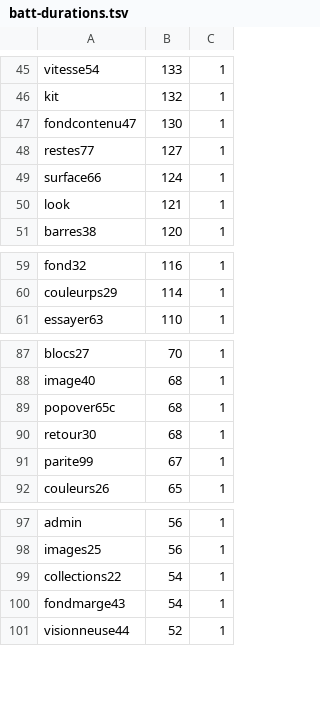
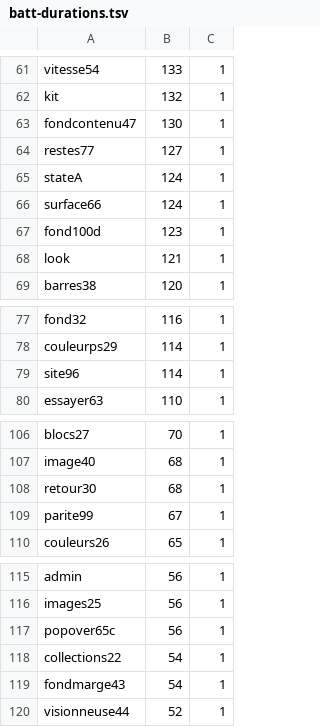
Before and after one commit to Themlaw/portfolio-studio, a TSV file: scripts/batt-durations.tsv, drawn as a sheet; only a part is shown, gaps mark what is left out; the diff covers the shown part only.

Commit message:
Lot 104b : decoupe des suites longues en parties independantes
auth (6 parties), fond100 (5), cadre95 (2), popover65 (w* en a/b/c), v013 (3), state (2) ;
suites de dev en parallele (BATT_DEV_JOBS, NEXT_DIST_DIR) ; attente morte de 120 s retiree
dans site96 et integ33 ; pkill -x ffmpeg de test-auth remplace par les seuls descendants.

```diff
--- a/scripts/batt-durations.tsv
+++ b/scripts/batt-durations.tsv
@@ -48,3 +64,5 @@ fondcontenu47	130	1
 restes77	127	1
+stateA	124	1
 surface66	124	1
+fond100d	123	1
 look	121	1
@@ -60,2 +78,3 @@ fond32	116	1
 couleurps29	114	1
+site96	114	1
 essayer63	110	1
@@ -88,3 +107,2 @@ blocs27	70	1
 image40	68	1
-popover65c	68	1
 retour30	68	1
@@ -98,2 +116,3 @@ admin	56	1
 images25	56	1
+popover65c	56	1
 collections22	54	1
```
Also changed, not shown: 27 added rows, 11 removed rows and 1 edited cell elsewhere in this file, 16 other files.
